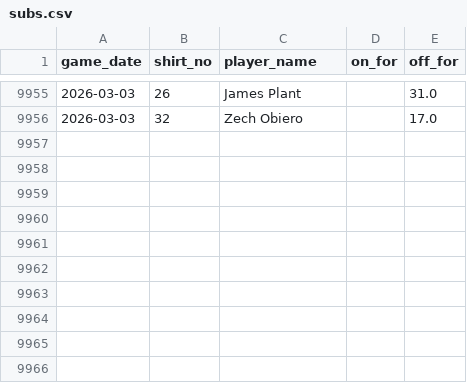
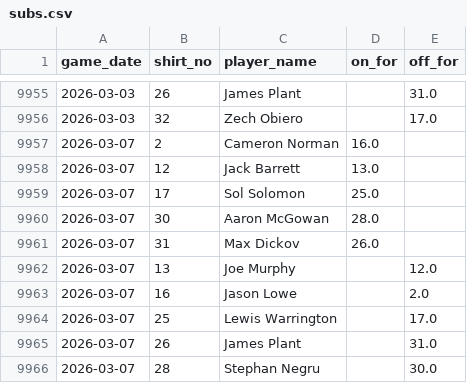
Before and after one commit to petebrown/data-updater, a CSV file: data/subs.csv, drawn as a sheet; only a part is shown, gaps mark what is left out.

```diff
--- a/data/subs.csv
+++ b/data/subs.csv
@@ -9956 +9956,11 @@ game_date,shirt_no,player_name,on_for,off_for
 2026-03-03,32,Zech Obiero,,17.0
+2026-03-07,2,Cameron Norman,16.0,
+2026-03-07,12,Jack Barrett,13.0,
+2026-03-07,17,Sol Solomon,25.0,
+2026-03-07,30,Aaron McGowan,28.0,
+2026-03-07,31,Max Dickov,26.0,
+2026-03-07,13,Joe Murphy,,12.0
+2026-03-07,16,Jason Lowe,,2.0
+2026-03-07,25,Lewis Warrington,,17.0
+2026-03-07,26,James Plant,,31.0
+2026-03-07,28,Stephan Negru,,30.0
```
Also changed, not shown: data/bbc_goals_against.csv, data/goals.csv, 5 other files.
